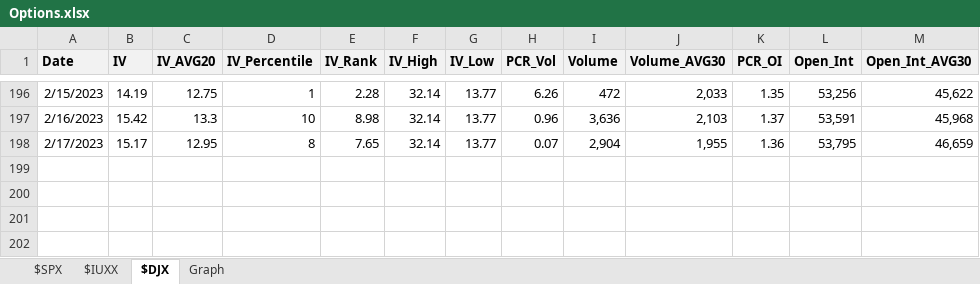
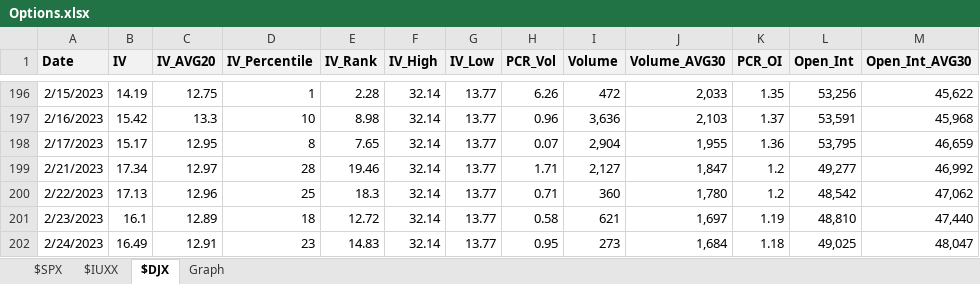
Before and after one commit to RanArino/Data_Analysis_Python, an Excel workbook: Finance/data/Options.xlsx, sheet $DJX, drawn as a sheet; only a part is shown, gaps mark what is left out; values as stored, in another font and other column widths than the file's, no borders; the diff names each change by its address in the sheet, - before the commit and + after, or states it on an @@ line.

```diff
--- a/Finance/data/Options.xlsx (sheet $DJX)
+++ b/Finance/data/Options.xlsx (sheet $DJX)
+row 199: 2/21/2023 | 17.34 | 12.97 | 28 | 19.46 | 32.14 | 13.77 | 1.71 | 2,127 | 1,847 | 1.2 | 49,277 | 46,992
+row 200: 2/22/2023 | 17.13 | 12.96 | 25 | 18.3 | 32.14 | 13.77 | 0.71 | 360 | 1,780 | 1.2 | 48,542 | 47,062
+row 201: 2/23/2023 | 16.1 | 12.89 | 18 | 12.72 | 32.14 | 13.77 | 0.58 | 621 | 1,697 | 1.19 | 48,810 | 47,440
+row 202: 2/24/2023 | 16.49 | 12.91 | 23 | 14.83 | 32.14 | 13.77 | 0.95 | 273 | 1,684 | 1.18 | 49,025 | 48,047
```
Also changed, not shown: sheet $SPX, sheet $IUXX, charts or pictures, 3 other files.
